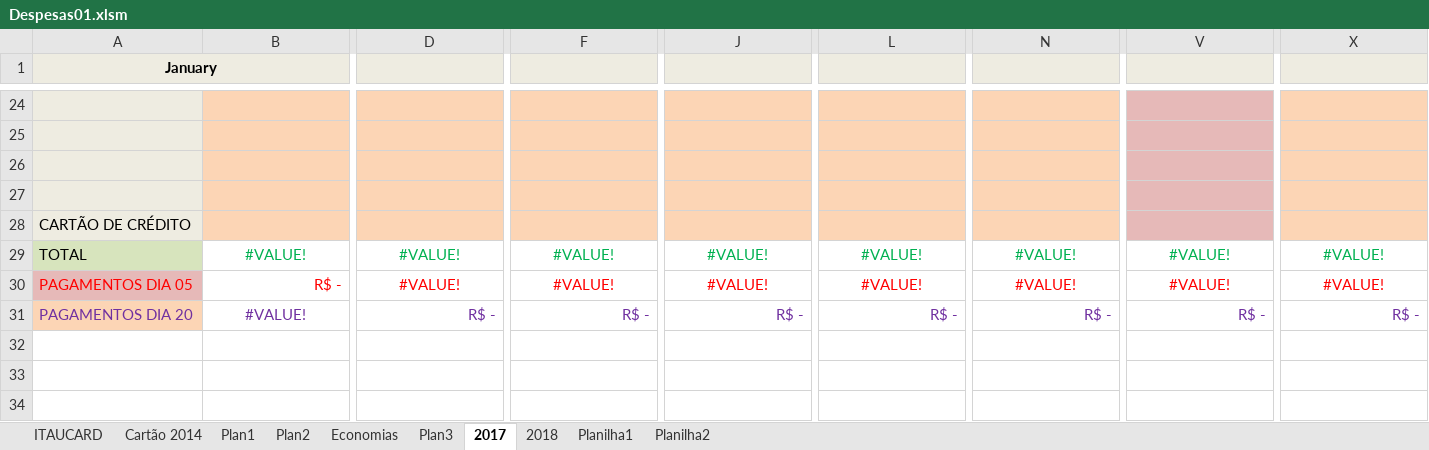
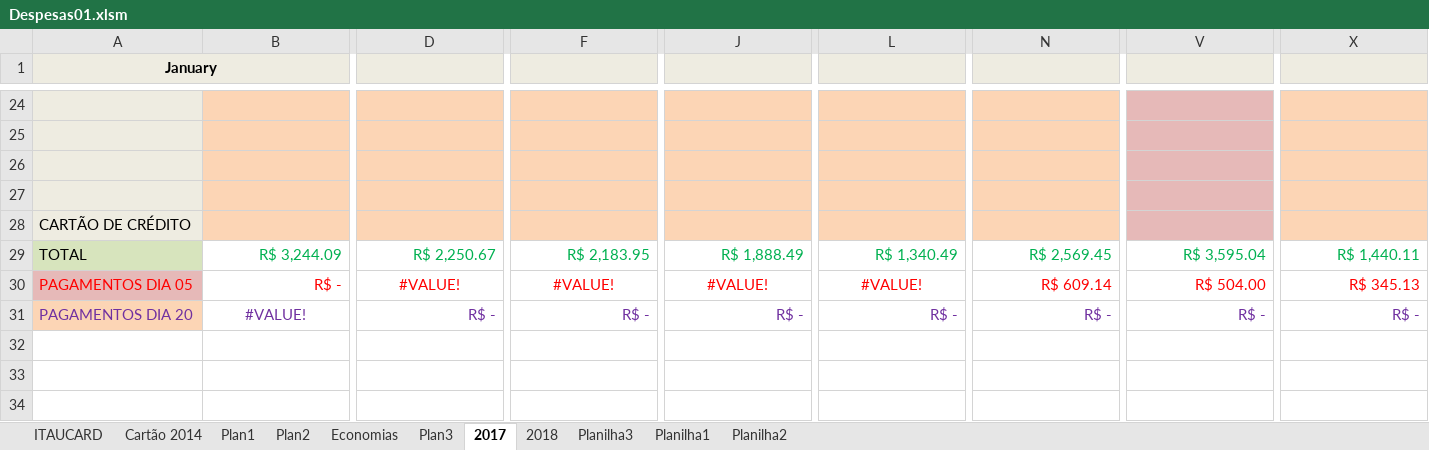
Before and after one commit to leandroadriao/jogaOjogo, an Excel workbook: Despesas01.xlsm, sheet 2017, drawn as a sheet; only a part is shown, gaps mark what is left out; values as stored, in another font and other column widths than the file's, no borders; the diff covers the shown part only; the diff names each change by its address in the sheet, - before the commit and + after, or states it on an @@ line.

```diff
--- a/Despesas01.xlsm (sheet 2017)
+++ b/Despesas01.xlsm (sheet 2017)
+sheet tab: Planilha3
-B29: #VALUE!
+B29: R$ 3,244.09
-B29 alignment: center
+B29 alignment: right
-D29: #VALUE!
+D29: R$ 2,250.67
-D29 alignment: center
+D29 alignment: right
-F29: #VALUE!
+F29: R$ 2,183.95
-F29 alignment: center
+F29 alignment: right
-J29: #VALUE!
+J29: R$ 1,888.49
-J29 alignment: center
+J29 alignment: right
-L29: #VALUE!
+L29: R$ 1,340.49
-L29 alignment: center
+L29 alignment: right
-N29: #VALUE!
+N29: R$ 2,569.45
-N29:N30 alignment: center
+N29:N30 alignment: right
-V29: #VALUE!
+V29: R$ 3,595.04
-V29:V30 alignment: center
+V29:V30 alignment: right
-X29: #VALUE!
+X29: R$ 1,440.11
-X29:X30 alignment: center
+X29:X30 alignment: right
-N30: #VALUE!
+N30: R$ 609.14
-V30: #VALUE!
+V30: R$ 504.00
-X30: #VALUE!
+X30: R$ 345.13
```
Also changed, not shown: 4 edited cells and cell formats elsewhere in this sheet, sheet 2018, 19 other files.
